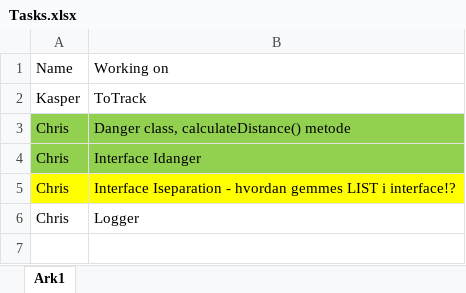
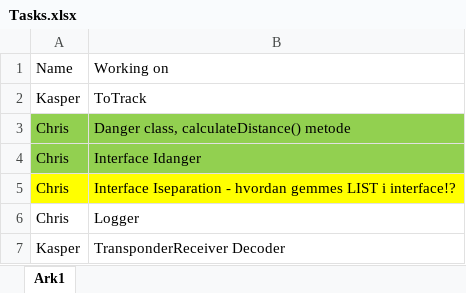
Before and after one commit to chriswole/SWT_Gruppe21_ATM, an Excel workbook: Tasks.xlsx, sheet Ark1, drawn as a sheet; values as stored, in another font and other column widths than the file's, no borders; the diff names each change by its address in the sheet, - before the commit and + after, or states it on an @@ line.

Commit message:
signup for decoder

```diff
--- a/Tasks.xlsx (sheet Ark1)
+++ b/Tasks.xlsx (sheet Ark1)
+row 7: Kasper | TransponderReceiver Decoder
```
